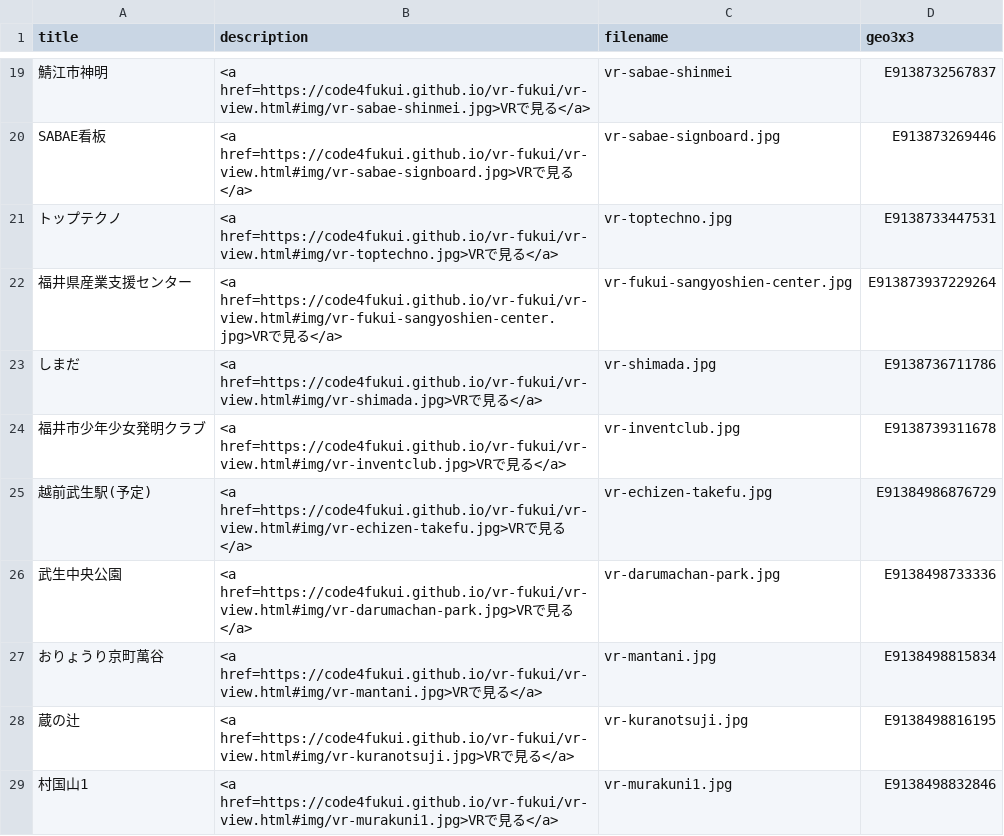
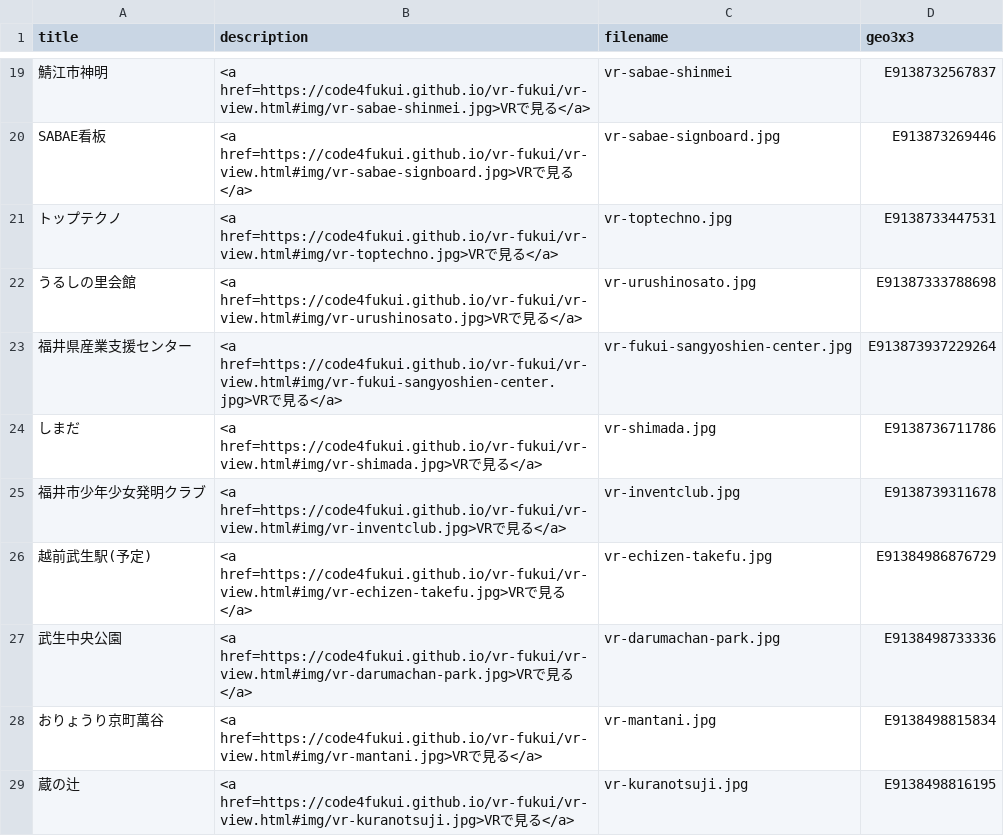
Before and after one commit to code4fukui/vr-fukui, a CSV file: vr-fukui.csv, drawn as a sheet; only a part is shown, gaps mark what is left out; the shorter side is filled out with more unchanged rows.

Commit message:
add うるしの里会館

```diff
--- a/vr-fukui.csv
+++ b/vr-fukui.csv
@@ -21,2 +21,3 @@ SABAE看板,<a href=https://code4fukui.github.io/vr-fukui/vr-view.html#img/vr-sa
 トップテクノ,<a href=https://code4fukui.github.io/vr-fukui/vr-view.html#img/vr-toptechno.jpg>VRで見る</a>,vr-toptechno.jpg,E9138733447531
+うるしの里会館,<a href=https://code4fukui.github.io/vr-fukui/vr-view.html#img/vr-urushinosato.jpg>VRで見る</a>,vr-urushinosato.jpg,E91387333788698
 福井県産業支援センター,<a href=https://code4fukui.github.io/vr-fukui/vr-view.html#img/vr-fukui-sangyoshien-center.jpg>VRで見る</a>,vr-fukui-sangyoshien-center.jpg,E913873937229264
```
Also changed, not shown: 1 other file.
